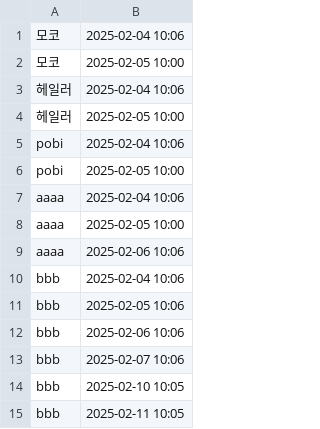
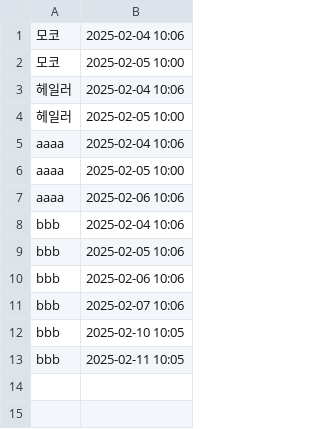
Before and after one commit to woowacourse/java-attendance, a CSV file: src/main/resources/attendances.csv, drawn as a sheet.

Commit message:
chore: 테스트에서 사용되는 닉네임에 대한 기록 삭제

```diff
--- a/src/main/resources/attendances.csv
+++ b/src/main/resources/attendances.csv
@@ -4,4 +4,2 @@
 헤일러,2025-02-05 10:00
-pobi,2025-02-04 10:06
-pobi,2025-02-05 10:00
 aaaa,2025-02-04 10:06
```
